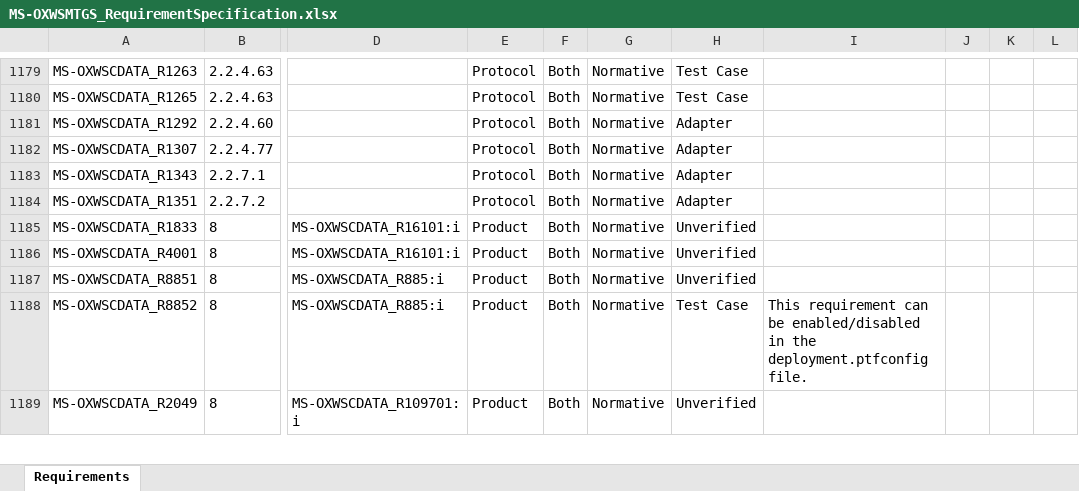
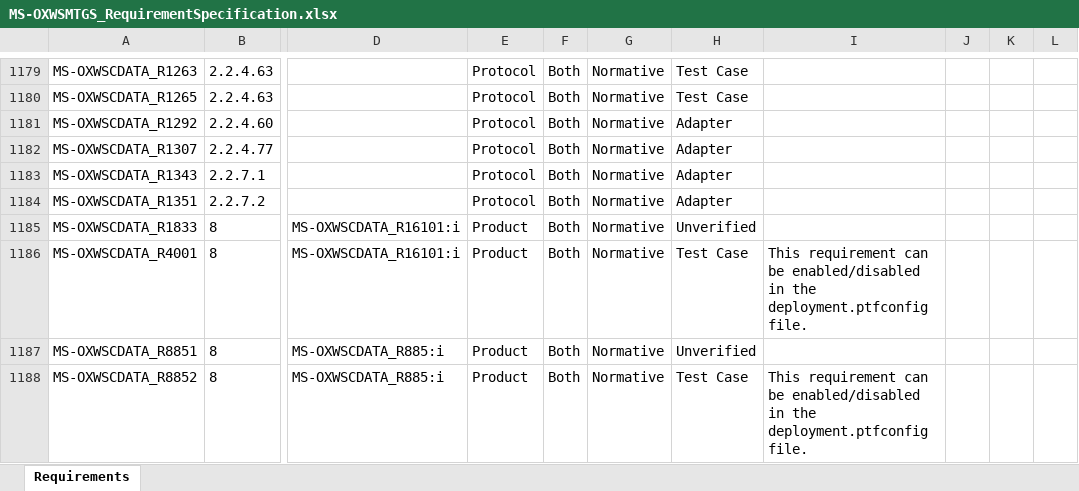
Before and after one commit to OfficeDev/Interop-TestSuites, an Excel workbook: ExchangeWebServices/Docs/MS-OXWSMTGS/MS-OXWSMTGS_RequirementSpecification.xlsx, sheet Requirements, drawn as a sheet; only a part is shown, gaps mark what is left out; the shorter side is filled out with more unchanged rows; values as stored, in another font and other column widths than the file's, no borders; conditional formats and table styles not drawn; the diff names each change by its address in the sheet, - before the commit and + after, or states it on an @@ line.

Commit message:
Fix failed cases on E2010 and E2013.

```diff
--- a/ExchangeWebServices/Docs/MS-OXWSMTGS/MS-OXWSMTGS_RequirementSpecification.xlsx (sheet Requirements)
+++ b/ExchangeWebServices/Docs/MS-OXWSMTGS/MS-OXWSMTGS_RequirementSpecification.xlsx (sheet Requirements)
-H1186: Unverified
+H1186: Test Case
-I1186: (empty)
+I1186: This requirement can be enabled/disabled in the deployment.ptfconfig file.
```
Also changed, not shown: 8 other files.
